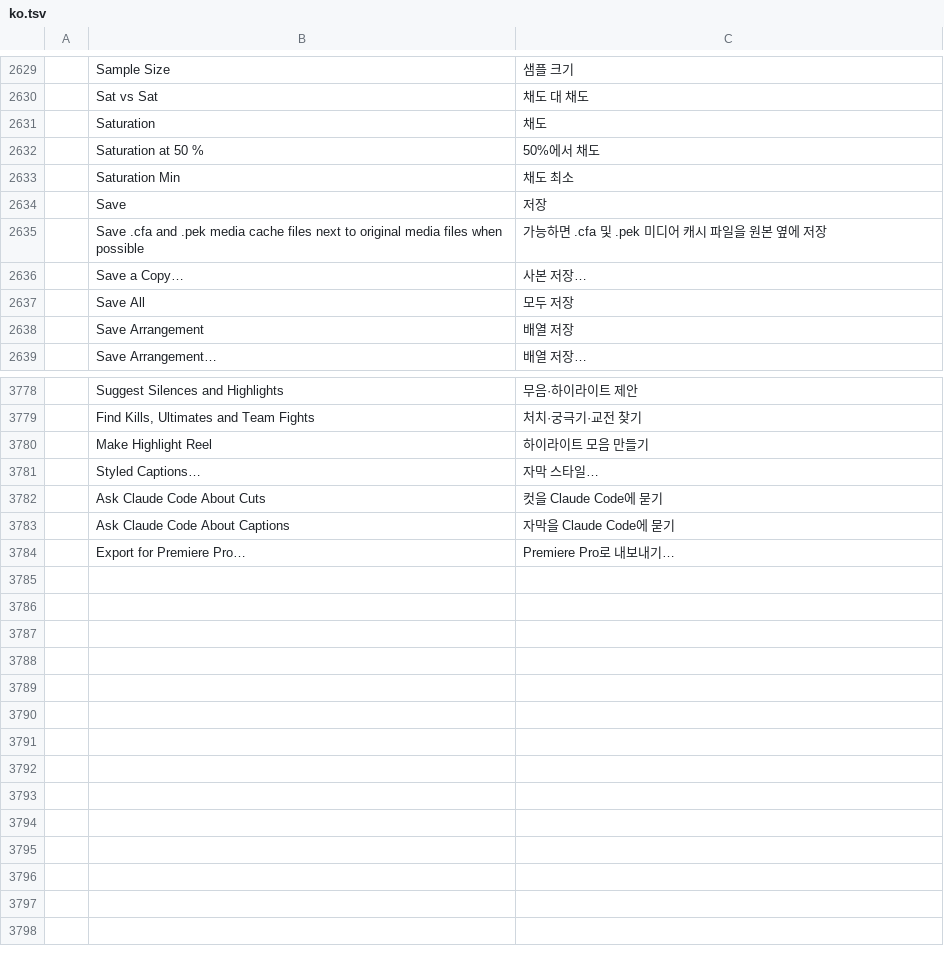
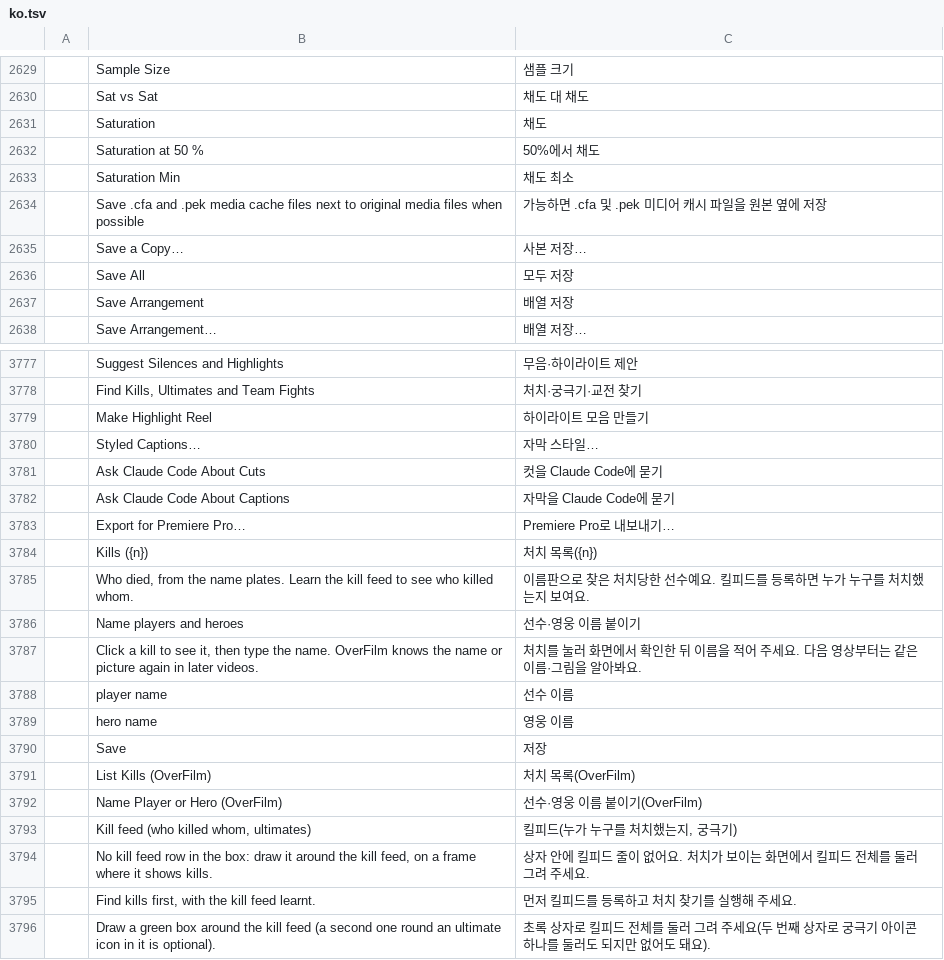
Before and after one commit to Dominicus0830/OverFilm, a TSV file: crates/ui-egui/src/i18n/ko.tsv, drawn as a sheet; only a part is shown, gaps mark what is left out.

```diff
--- a/crates/ui-egui/src/i18n/ko.tsv
+++ b/crates/ui-egui/src/i18n/ko.tsv
@@ -2633,3 +2633,2 @@
 	Saturation Min	채도 최소
-	Save	저장
 	Save .cfa and .pek media cache files next to original media files when possible	가능하면 .cfa 및 .pek 미디어 캐시 파일을 원본 옆에 저장
@@ -3784 +3783,14 @@
 	Export for Premiere Pro…	Premiere Pro로 내보내기…
+	Kills ({n})	처치 목록({n})
+	Who died, from the name plates. Learn the kill feed to see who killed whom.	이름판으로 찾은 처치당한 선수예요. 킬피드를 등록하면 누가 누구를 처치했는지 보여요.
+	Name players and heroes	선수·영웅 이름 붙이기
+	Click a kill to see it, then type the name. OverFilm knows the name or picture again in later videos.	처치를 눌러 화면에서 확인한 뒤 이름을 적어 주세요. 다음 영상부터는 같은 이름·그림을 알아봐요.
+	player name	선수 이름
+	hero name	영웅 이름
+	Save	저장
+	List Kills (OverFilm)	처치 목록(OverFilm)
+	Name Player or Hero (OverFilm)	선수·영웅 이름 붙이기(OverFilm)
+	Kill feed (who killed whom, ultimates)	킬피드(누가 누구를 처치했는지, 궁극기)
+	No kill feed row in the box: draw it around the kill feed, on a frame where it shows kills.	상자 안에 킬피드 줄이 없어요. 처치가 보이는 화면에서 킬피드 전체를 둘러 그려 주세요.
+	Find kills first, with the kill feed learnt.	먼저 킬피드를 등록하고 처치 찾기를 실행해 주세요.
+	Draw a green box around the kill feed (a second one round an ultimate icon in it is optional).	초록 상자로 킬피드 전체를 둘러 그려 주세요(두 번째 상자로 궁극기 아이콘 하나를 둘러도 되지만 없어도 돼요).
```
Also changed, not shown: 15 other files.
